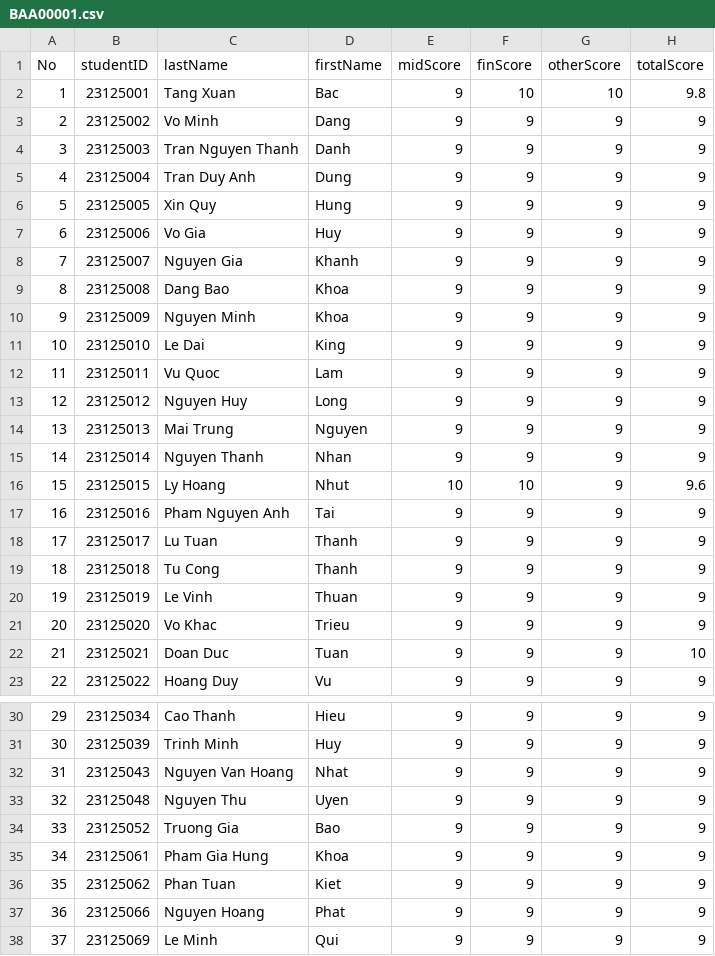
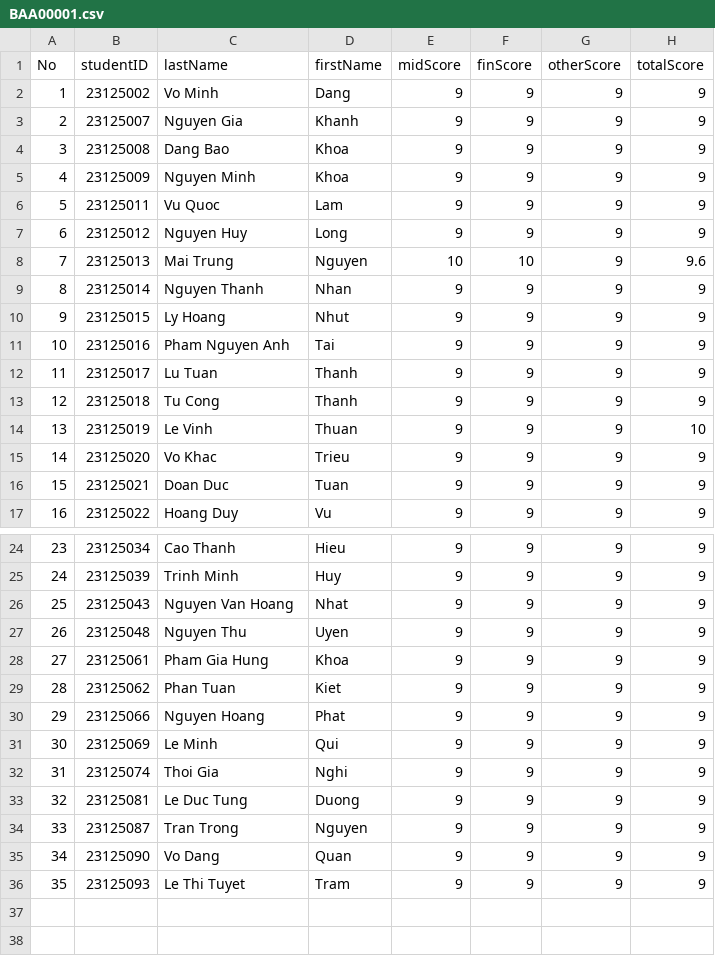
Before and after one commit to bindepzai7/Course-Management-System, a CSV file: Project/Data/2023-2024/2/scoreOfEachCourse/BAA00001.csv, drawn as a sheet; only a part is shown, gaps mark what is left out; the shorter side is filled out with more unchanged rows; removed rows and columns are numbered as before the commit, all else as after; the diff covers the shown part only; the diff names each change by its address in the sheet, - before the commit and + after, or states it on an @@ line.

```diff
--- a/Project/Data/2023-2024/2/scoreOfEachCourse/BAA00001.csv
+++ b/Project/Data/2023-2024/2/scoreOfEachCourse/BAA00001.csv
-row 2: 1 | 23125001 | Tang Xuan | Bac | 9 | 10 | 10 | 9.8
@@ column A (No) renumbered from row 2 down @@
-row 4: 3 | 23125003 | Tran Nguyen Thanh | Danh | 9 | 9 | 9 | 9
-row 5: 4 | 23125004 | Tran Duy Anh | Dung | 9 | 9 | 9 | 9
-row 6: 5 | 23125005 | Xin Quy | Hung | 9 | 9 | 9 | 9
-row 7: 6 | 23125006 | Vo Gia | Huy | 9 | 9 | 9 | 9
-row 11: 10 | 23125010 | Le Dai | King | 9 | 9 | 9 | 9
-E8 (midScore): 9
+E8 (midScore): 10
-F8 (finScore): 9
+F8 (finScore): 10
-H8 (totalScore): 9
+H8 (totalScore): 9.6
-E10 (midScore): 10
+E10 (midScore): 9
-F10 (finScore): 10
+F10 (finScore): 9
-H10 (totalScore): 9.6
+H10 (totalScore): 9
-H14 (totalScore): 9
+H14 (totalScore): 10
-H16 (totalScore): 10
+H16 (totalScore): 9
-row 34: 33 | 23125052 | Truong Gia | Bao | 9 | 9 | 9 | 9
```
Also changed, not shown: 1 removed row elsewhere in this file, 36 other files.
